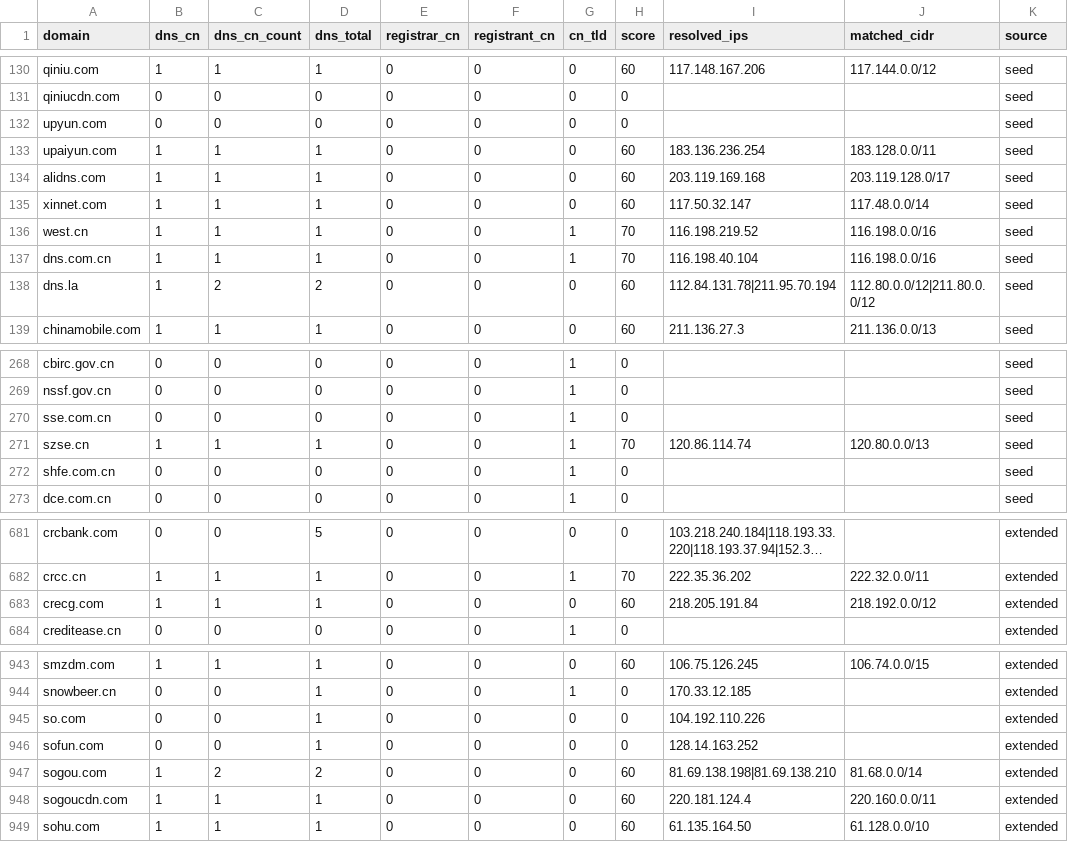
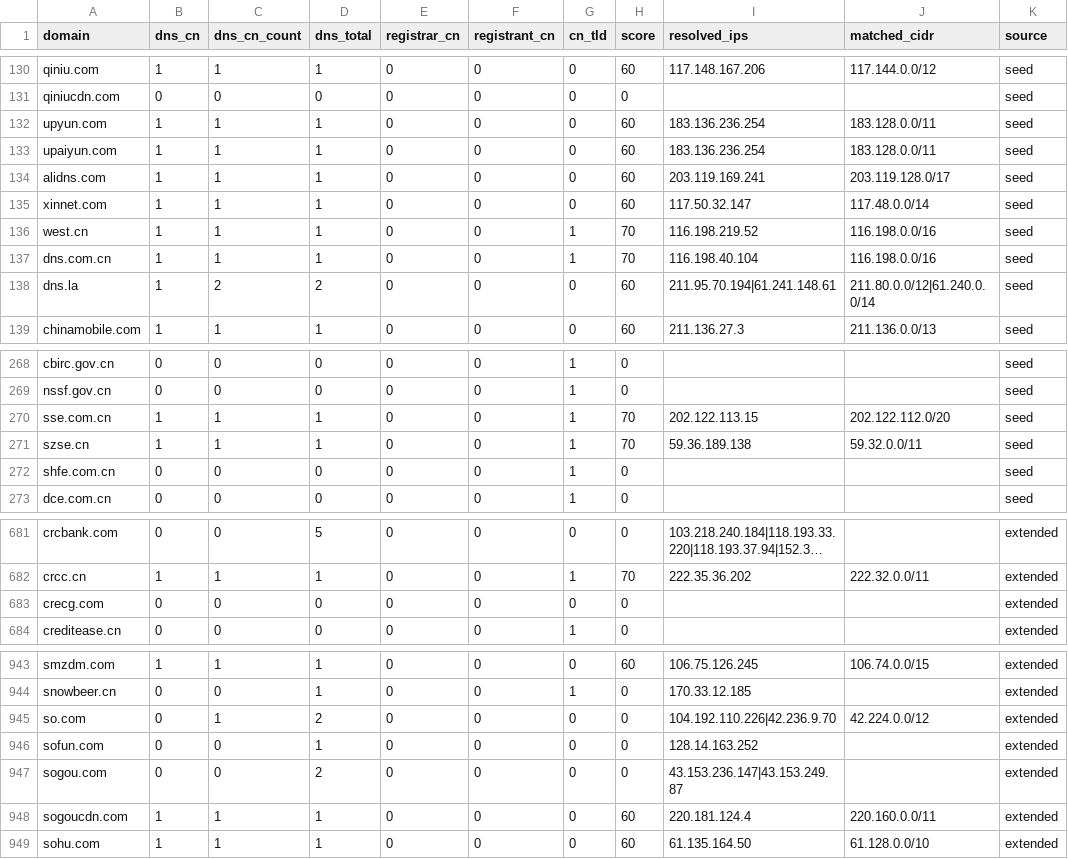
Before and after one commit to harryheros/domainnova, a CSV file: data/domains.csv, drawn as a sheet; only a part is shown, gaps mark what is left out; long unchanged cells end in …; the diff covers the shown part only; the diff names each change by its address in the sheet, - before the commit and + after, or states it on an @@ line.

```diff
--- a/data/domains.csv
+++ b/data/domains.csv
-B132 (dns_cn): 0
+B132 (dns_cn): 1
-C132 (dns_cn_count): 0
+C132 (dns_cn_count): 1
-D132 (dns_total): 0
+D132 (dns_total): 1
-H132 (score): 0
+H132 (score): 60
-I132 (resolved_ips): (empty)
+I132 (resolved_ips): 183.136.236.254
-J132 (matched_cidr): (empty)
+J132 (matched_cidr): 183.128.0.0/11
-I134 (resolved_ips): 203.119.169.168
+I134 (resolved_ips): 203.119.169.241
-I138 (resolved_ips): 112.84.131.78|211.95.70.194
+I138 (resolved_ips): 211.95.70.194|61.241.148.61
-J138 (matched_cidr): 112.80.0.0/12|211.80.0.0/12
+J138 (matched_cidr): 211.80.0.0/12|61.240.0.0/14
-B270 (dns_cn): 0
+B270 (dns_cn): 1
-C270 (dns_cn_count): 0
+C270 (dns_cn_count): 1
-D270 (dns_total): 0
+D270 (dns_total): 1
-H270 (score): 0
+H270 (score): 70
-I270 (resolved_ips): (empty)
+I270 (resolved_ips): 202.122.113.15
-J270 (matched_cidr): (empty)
+J270 (matched_cidr): 202.122.112.0/20
-I271 (resolved_ips): 120.86.114.74
+I271 (resolved_ips): 59.36.189.138
-J271 (matched_cidr): 120.80.0.0/13
+J271 (matched_cidr): 59.32.0.0/11
-B683 (dns_cn): 1
+B683 (dns_cn): 0
-C683 (dns_cn_count): 1
+C683 (dns_cn_count): 0
-D683 (dns_total): 1
+D683 (dns_total): 0
-H683 (score): 60
+H683 (score): 0
-I683 (resolved_ips): 218.205.191.84
+I683 (resolved_ips): (empty)
-J683 (matched_cidr): 218.192.0.0/12
+J683 (matched_cidr): (empty)
-C945 (dns_cn_count): 0
+C945 (dns_cn_count): 1
-D945 (dns_total): 1
+D945 (dns_total): 2
-I945 (resolved_ips): 104.192.110.226
+I945 (resolved_ips): 104.192.110.226|42.236.9.70
-J945 (matched_cidr): (empty)
+J945 (matched_cidr): 42.224.0.0/12
-B947 (dns_cn): 1
+B947 (dns_cn): 0
-C947 (dns_cn_count): 2
+C947 (dns_cn_count): 0
-H947 (score): 60
+H947 (score): 0
-I947 (resolved_ips): 81.69.138.198|81.69.138.210
+I947 (resolved_ips): 43.153.236.147|43.153.249.87
-J947 (matched_cidr): 81.68.0.0/14
+J947 (matched_cidr): (empty)
```
Also changed, not shown: 61 edited cells elsewhere in this file, 2 other files.
